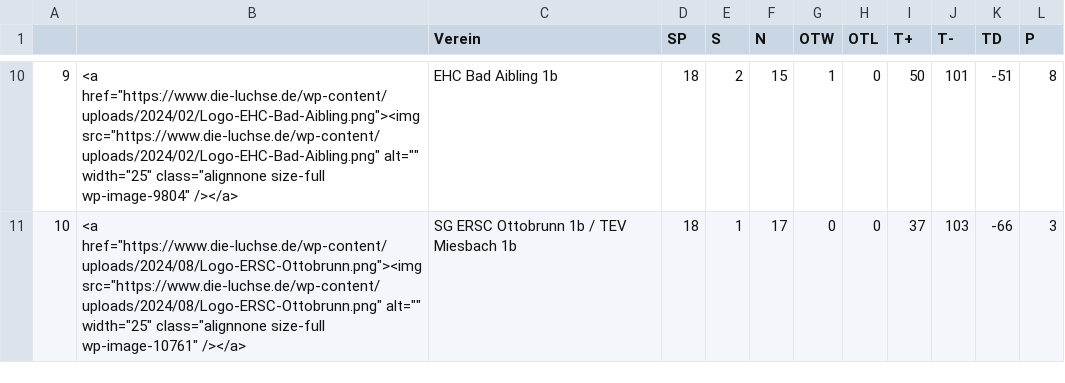
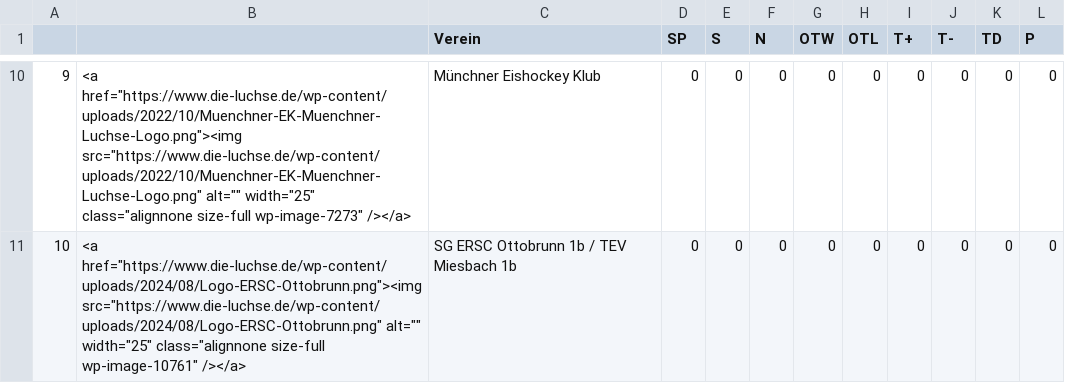
Before and after one commit to lpkiemes/mek-autotabelle, a CSV file: tabelle.csv, drawn as a sheet; only a part is shown, gaps mark what is left out; the diff covers the shown part only.

```diff
--- a/tabelle.csv
+++ b/tabelle.csv
@@ -10,2 +10,2 @@
-9,"<a href=""https://www.die-luchse.de/wp-content/uploads/2024/02/Logo-EHC-Bad-Aibling.png""><img src=""https://www.die-luchse.de/wp-content/uploads/2024/02/Logo-EHC-Bad-Aibling.png"" alt="""" width=""25"" class=""alignnone size-full wp-image-9804"" /></a>",EHC Bad Aibling 1b,18,2,15,1,0,50,101,-51,8
-10,"<a href=""https://www.die-luchse.de/wp-content/uploads/2024/08/Logo-ERSC-Ottobrunn.png""><img src=""https://www.die-luchse.de/wp-content/uploads/2024/08/Logo-ERSC-Ottobrunn.png"" alt="""" width=""25"" class=""alignnone size-full wp-image-10761"" /></a>",SG ERSC Ottobrunn 1b / TEV Miesbach 1b,18,1,17,0,0,37,103,-66,3
+9,"<a href=""https://www.die-luchse.de/wp-content/uploads/2022/10/Muenchner-EK-Muenchner-Luchse-Logo.png""><img src=""https://www.die-luchse.de/wp-content/uploads/2022/10/Muenchner-EK-Muenchner-Luchse-Logo.png"" alt="""" width=""25"" class=""alignnone size-full wp-image-7273"" /></a>",Münchner Eishockey Klub,0,0,0,0,0,0,0,0,0
+10,"<a href=""https://www.die-luchse.de/wp-content/uploads/2024/08/Logo-ERSC-Ottobrunn.png""><img src=""https://www.die-luchse.de/wp-content/uploads/2024/08/Logo-ERSC-Ottobrunn.png"" alt="""" width=""25"" class=""alignnone size-full wp-image-10761"" /></a>",SG ERSC Ottobrunn 1b / TEV Miesbach 1b,0,0,0,0,0,0,0,0,0
```
Also changed, not shown: 78 edited cells elsewhere in this file.
